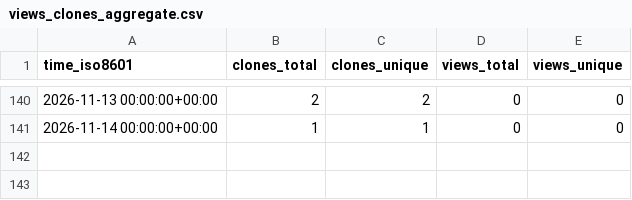
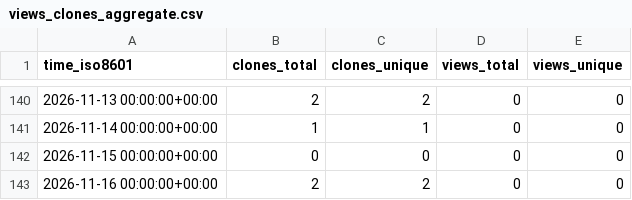
Before and after one commit to MeherBhaskar/temporal-debug-stats, a CSV file: MeherBhaskar/meherbhaskar.github.io/ghrs-data/views_clones_aggregate.csv, drawn as a sheet; only a part is shown, gaps mark what is left out.

```diff
--- a/MeherBhaskar/meherbhaskar.github.io/ghrs-data/views_clones_aggregate.csv
+++ b/MeherBhaskar/meherbhaskar.github.io/ghrs-data/views_clones_aggregate.csv
@@ -141 +141,3 @@ time_iso8601,clones_total,clones_unique,views_total,views_unique
 2026-11-14 00:00:00+00:00,1,1,0,0
+2026-11-15 00:00:00+00:00,0,0,0,0
+2026-11-16 00:00:00+00:00,2,2,0,0
```
Also changed, not shown: 1 other file.
